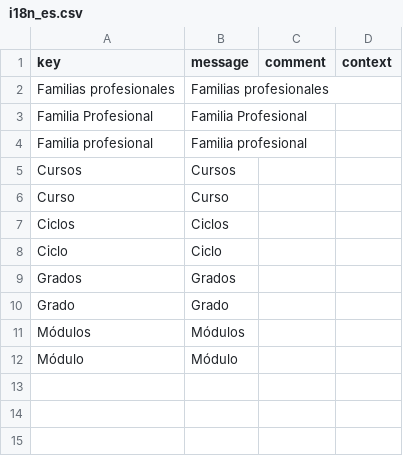
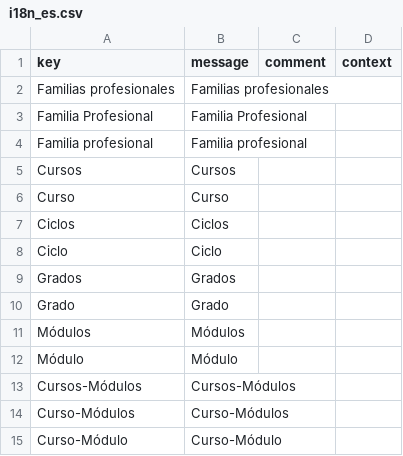
Before and after one commit to educaflow/pruebasLorenzo, a CSV file: src/main/java/com/educaflow/apps/sistemaeducativo/views/i18n_es.csv, drawn as a sheet.

Commit message:
Hacer que el mantenimiento de ciclos incluya cursos y módulos

```diff
--- a/src/main/java/com/educaflow/apps/sistemaeducativo/views/i18n_es.csv
+++ b/src/main/java/com/educaflow/apps/sistemaeducativo/views/i18n_es.csv
@@ -12 +12,4 @@ key,message,comment,context
 "Módulo","Módulo","",""
+"Cursos-Módulos","Cursos-Módulos","",""
+"Curso-Módulos","Curso-Módulos","",""
+"Curso-Módulo","Curso-Módulo","",""
```
Also changed, not shown: src/main/java/com/educaflow/apps/secretariavirtual/gestionexpedientes/i18n_ca.csv, src/main/java/com/educaflow/apps/secretariavirtual/gestionexpedientes/i18n_es.csv, 8 other files.
